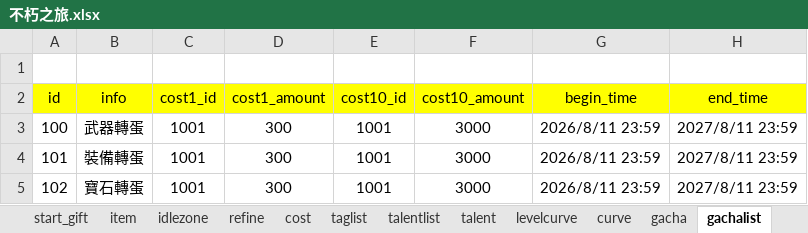
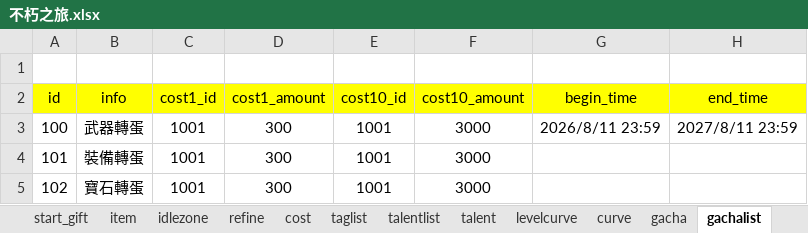
Before and after one commit to god155326/my-game, an Excel workbook: data/不朽之旅.xlsx, sheet gachalist, drawn as a sheet; values as stored, in another font and other column widths than the file's, no borders; the diff names each change by its address in the sheet, - before the commit and + after, or states it on an @@ line.

Commit message:
改字

```diff
--- a/data/不朽之旅.xlsx (sheet gachalist)
+++ b/data/不朽之旅.xlsx (sheet gachalist)
-G4:G5 (begin_time): 2026/8/11 23:59
+G4:G5 (begin_time): (empty)
-H4:H5 (end_time): 2027/8/11 23:59
+H4:H5 (end_time): (empty)
```
